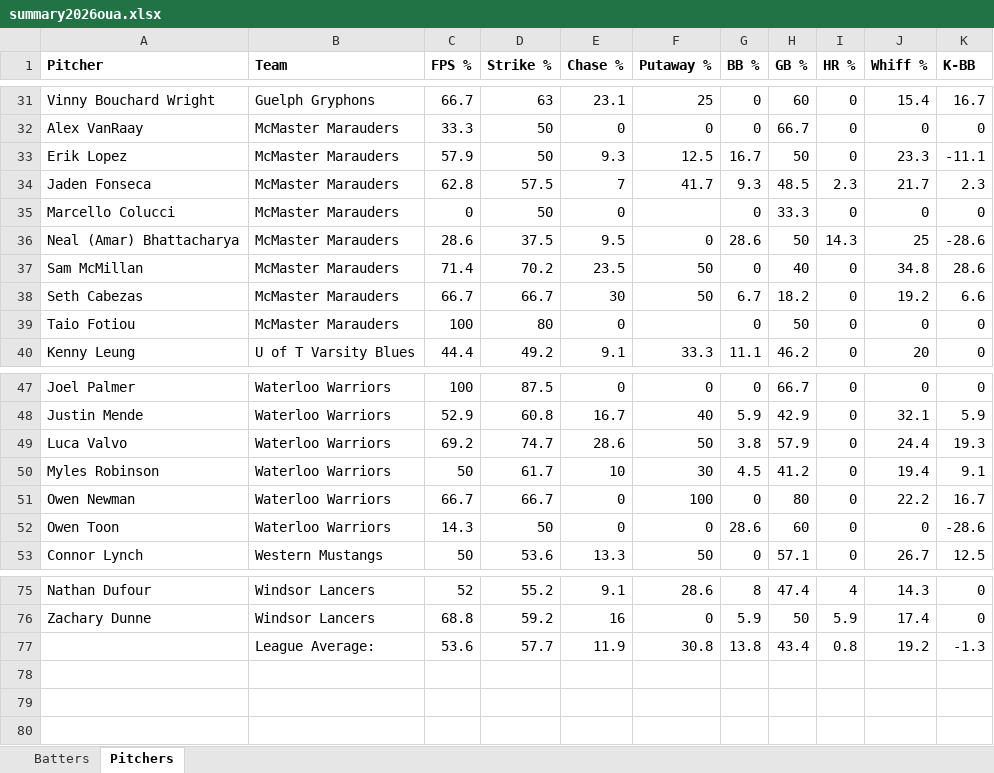
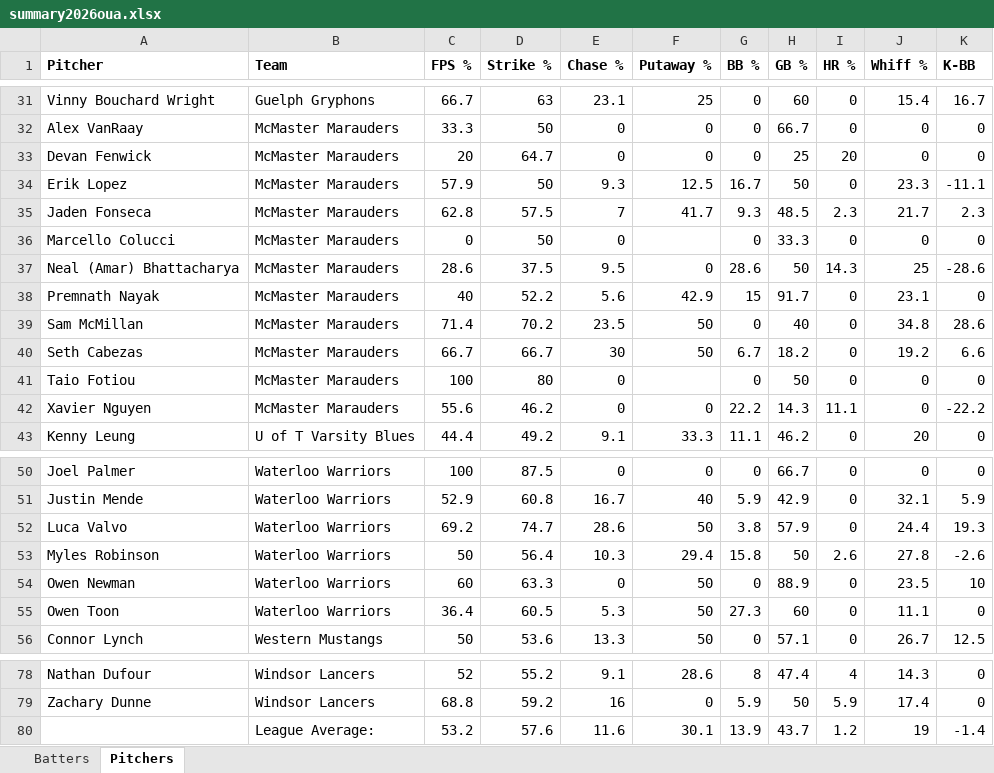
Before and after one commit to bigfishy06/data-diamond, an Excel workbook: oua/data/summary2026oua.xlsx, sheet Pitchers, drawn as a sheet; only a part is shown, gaps mark what is left out; values as stored, in another font and other column widths than the file's, no borders; table styles not drawn; removed rows and columns are numbered as before the commit, all else as after; the diff names each change by its address in the sheet, - before the commit and + after, or states it on an @@ line.

```diff
--- a/oua/data/summary2026oua.xlsx (sheet Pitchers)
+++ b/oua/data/summary2026oua.xlsx (sheet Pitchers)
+row 33: Devan Fenwick | McMaster Marauders | 20 | 64.7 | 0 | 0 | 0 | 25 | 20 | 0 | 0
+row 38: Premnath Nayak | McMaster Marauders | 40 | 52.2 | 5.6 | 42.9 | 15 | 91.7 | 0 | 23.1 | 0
+row 42: Xavier Nguyen | McMaster Marauders | 55.6 | 46.2 | 0 | 0 | 22.2 | 14.3 | 11.1 | 0 | -22.2
-D53 (Strike %): 61.7
+D53 (Strike %): 56.4
-E53 (Chase %): 10
+E53 (Chase %): 10.3
-F53 (Putaway %): 30
+F53 (Putaway %): 29.4
-G53 (BB %): 4.5
+G53 (BB %): 15.8
-H53 (GB %): 41.2
+H53 (GB %): 50
-I53 (HR %): 0
+I53 (HR %): 2.6
-J53 (Whiff %): 19.4
+J53 (Whiff %): 27.8
-K53 (K-BB): 9.1
+K53 (K-BB): -2.6
-C54 (FPS %): 66.7
+C54 (FPS %): 60
-D54 (Strike %): 66.7
+D54 (Strike %): 63.3
-F54 (Putaway %): 100
+F54 (Putaway %): 50
-H54 (GB %): 80
+H54 (GB %): 88.9
-J54 (Whiff %): 22.2
+J54 (Whiff %): 23.5
-K54 (K-BB): 16.7
+K54 (K-BB): 10
-C55 (FPS %): 14.3
+C55 (FPS %): 36.4
-D55 (Strike %): 50
+D55 (Strike %): 60.5
-E55 (Chase %): 0
+E55 (Chase %): 5.3
-F55 (Putaway %): 0
+F55 (Putaway %): 50
-G55 (BB %): 28.6
+G55 (BB %): 27.3
-J55 (Whiff %): 0
+J55 (Whiff %): 11.1
-K55 (K-BB): -28.6
+K55 (K-BB): 0
-row 77:  | League Average: | 53.6 | 57.7 | 11.9 | 30.8 | 13.8 | 43.4 | 0.8 | 19.2 | -1.3
+row 80:  | League Average: | 53.2 | 57.6 | 11.6 | 30.1 | 13.9 | 43.7 | 1.2 | 19 | -1.4
```
Also changed, not shown: sheet Batters, 4 other files.
